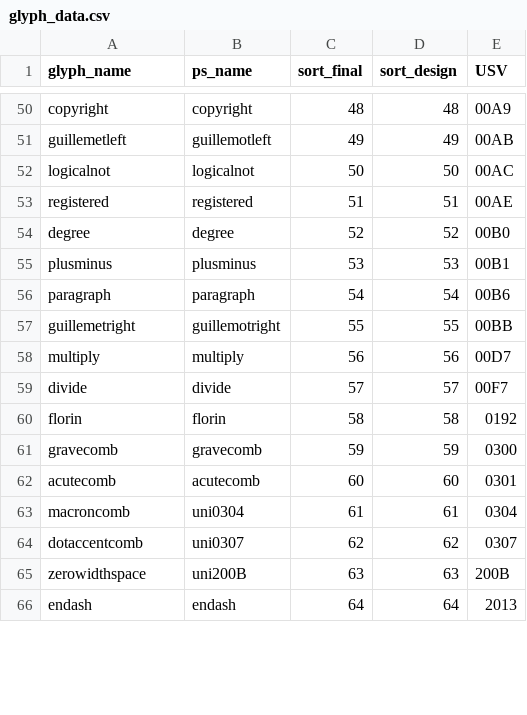
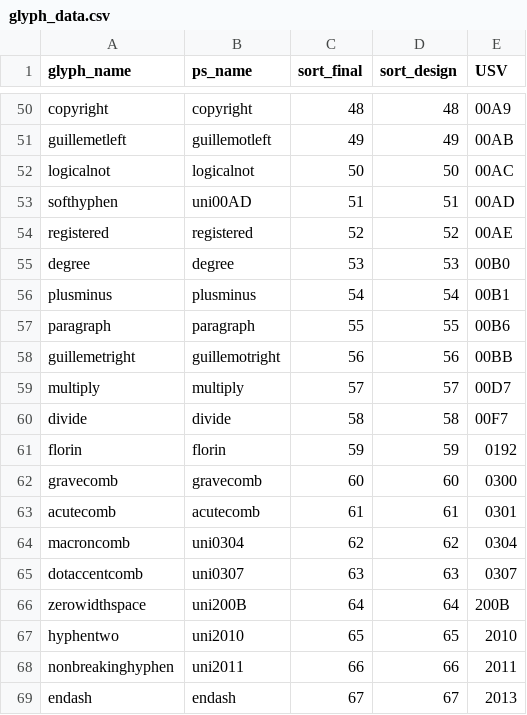
Before and after one commit to silnrsi/font-kedebideri, a CSV file: source/glyph_data.csv, drawn as a sheet; only a part is shown, gaps mark what is left out; the diff covers the shown part only.

```diff
--- a/source/glyph_data.csv
+++ b/source/glyph_data.csv
@@ -52,15 +52,18 @@ guillemetleft,guillemotleft,49,49,00AB
 logicalnot,logicalnot,50,50,00AC
-registered,registered,51,51,00AE
-degree,degree,52,52,00B0
-plusminus,plusminus,53,53,00B1
-paragraph,paragraph,54,54,00B6
-guillemetright,guillemotright,55,55,00BB
-multiply,multiply,56,56,00D7
-divide,divide,57,57,00F7
-florin,florin,58,58,0192
-gravecomb,gravecomb,59,59,0300
-acutecomb,acutecomb,60,60,0301
-macroncomb,uni0304,61,61,0304
-dotaccentcomb,uni0307,62,62,0307
-zerowidthspace,uni200B,63,63,200B
-endash,endash,64,64,2013
+softhyphen,uni00AD,51,51,00AD
+registered,registered,52,52,00AE
+degree,degree,53,53,00B0
+plusminus,plusminus,54,54,00B1
+paragraph,paragraph,55,55,00B6
+guillemetright,guillemotright,56,56,00BB
+multiply,multiply,57,57,00D7
+divide,divide,58,58,00F7
+florin,florin,59,59,0192
+gravecomb,gravecomb,60,60,0300
+acutecomb,acutecomb,61,61,0301
+macroncomb,uni0304,62,62,0304
+dotaccentcomb,uni0307,63,63,0307
+zerowidthspace,uni200B,64,64,200B
+hyphentwo,uni2010,65,65,2010
+nonbreakinghyphen,uni2011,66,66,2011
+endash,endash,67,67,2013
```
Also changed, not shown: 1 added row and 142 edited cells elsewhere in this file, 10 other files.
